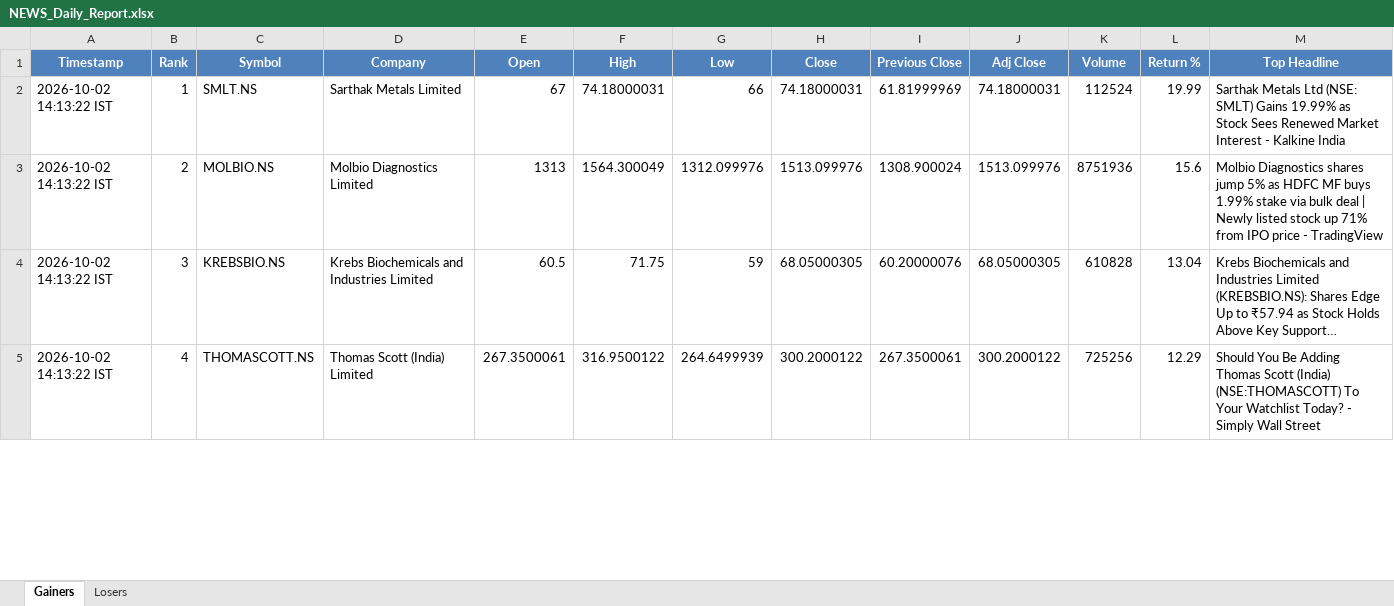
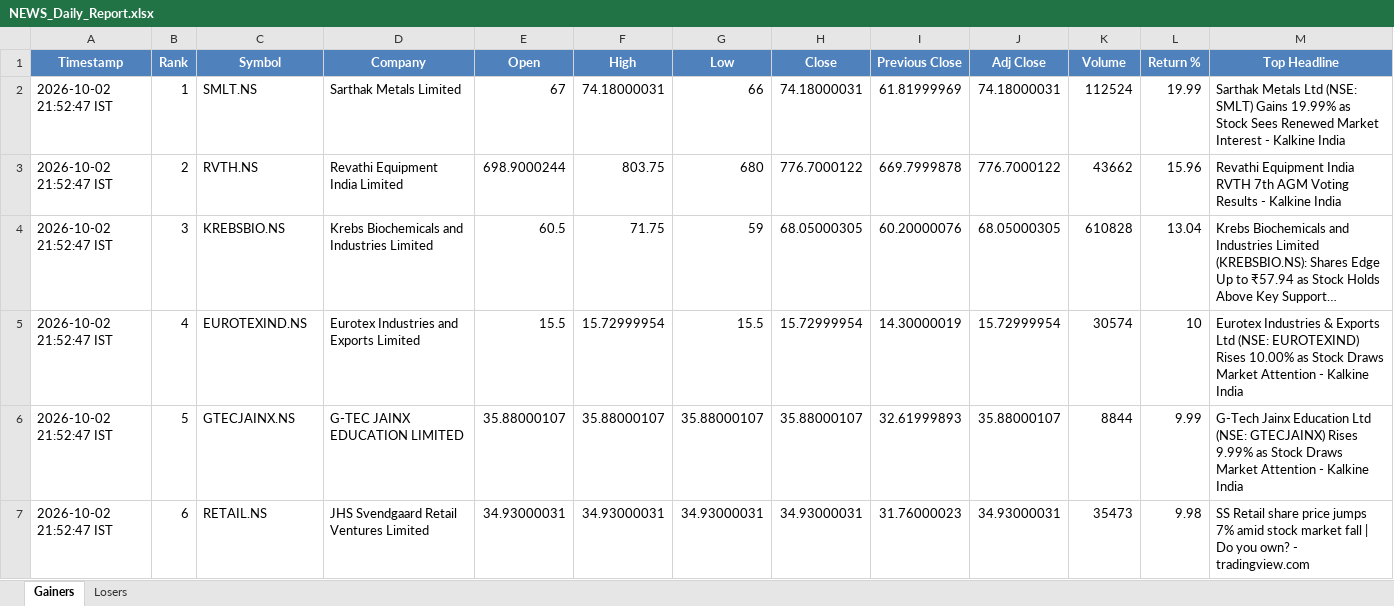
Before and after one commit to PavanSaiNekkala/News_Dividend_Fetcher, an Excel workbook: NEWS_Daily_Report/output/latest/NEWS_Daily_Report.xlsx, sheet Gainers, drawn as a sheet; only a part is shown; long unchanged cells end in …; values as stored, in another font and other column widths than the file's, no borders; rows hold the shown columns only; the diff covers the shown part only; the diff names each change by its address in the sheet, - before the commit and + after, or states it on an @@ line.

```diff
--- a/NEWS_Daily_Report/output/latest/NEWS_Daily_Report.xlsx (sheet Gainers)
+++ b/NEWS_Daily_Report/output/latest/NEWS_Daily_Report.xlsx (sheet Gainers)
-A2:A5 (Timestamp): 2026-10-02 14:13:22 IST
+A2:A5 (Timestamp): 2026-10-02 21:52:47 IST
-C3 (Symbol): MOLBIO.NS
+C3 (Symbol): RVTH.NS
-D3 (Company): Molbio Diagnostics Limited
+D3 (Company): Revathi Equipment India Limited
-E3 (Open): 1313
+E3 (Open): 698.9000244
-F3 (High): 1564.300049
+F3 (High): 803.75
-G3 (Low): 1312.099976
+G3 (Low): 680
-H3 (Close): 1513.099976
+H3 (Close): 776.7000122
-I3 (Previous Close): 1308.900024
+I3 (Previous Close): 669.7999878
-J3 (Adj Close): 1513.099976
+J3 (Adj Close): 776.7000122
-K3 (Volume): 8751936
+K3 (Volume): 43662
-L3 (Return %): 15.6
+L3 (Return %): 15.96
-M3 (Top Headline): Molbio Diagnostics shares jump 5% as HDFC MF buys 1.99% stake via bulk deal | Newly listed stock up 71% from IPO price - TradingView
+M3 (Top Headline): Revathi Equipment India RVTH 7th AGM Voting Results - Kalkine India
-C5 (Symbol): THOMASCOTT.NS
+C5 (Symbol): EUROTEXIND.NS
-D5 (Company): Thomas Scott (India) Limited
+D5 (Company): Eurotex Industries and Exports Limited
-E5 (Open): 267.3500061
+E5 (Open): 15.5
-F5 (High): 316.9500122
+F5 (High): 15.72999954
-G5 (Low): 264.6499939
+G5 (Low): 15.5
-H5 (Close): 300.2000122
+H5 (Close): 15.72999954
-I5 (Previous Close): 267.3500061
+I5 (Previous Close): 14.30000019
-J5 (Adj Close): 300.2000122
+J5 (Adj Close): 15.72999954
-K5 (Volume): 725256
+K5 (Volume): 30574
-L5 (Return %): 12.29
+L5 (Return %): 10
-M5 (Top Headline): Should You Be Adding Thomas Scott (India) (NSE:THOMASCOTT) To Your Watchlist Today? - Simply Wall Street
+M5 (Top Headline): Eurotex Industries & Exports Ltd (NSE: EUROTEXIND) Rises 10.00% as Stock Draws Market Attention - Kalkine India
+row 6: 2026-10-02 21:52:47 IST | 5 | GTECJAINX.NS | G-TEC JAINX EDUCATION LIMITED | 35.88000107 | 35.88000107 | 35.88000107 | 35.88000107 | 32.61999893 | 35.88000107 | 8844 | 9.99 | G-Tech Jainx Education Ltd (NSE: GTECJAINX) Rises 9.99% as Stock Draws Market Attention - Kalkine India
+row 7: 2026-10-02 21:52:47 IST | 6 | RETAIL.NS | JHS Svendgaard Retail Ventures Limited | 34.93000031 | 34.93000031 | 34.93000031 | 34.93000031 | 31.76000023 | 34.93000031 | 35473 | 9.98 | SS Retail share price jumps 7% amid stock market fall | Do you own? - tradingview.com
```
Also changed, not shown: 2 added rows, 4 removed rows and 123 edited cells elsewhere in this sheet, sheet Losers, NEWS_Daily_Report/output/history/NEWS_Daily_Report_History.xlsx.
